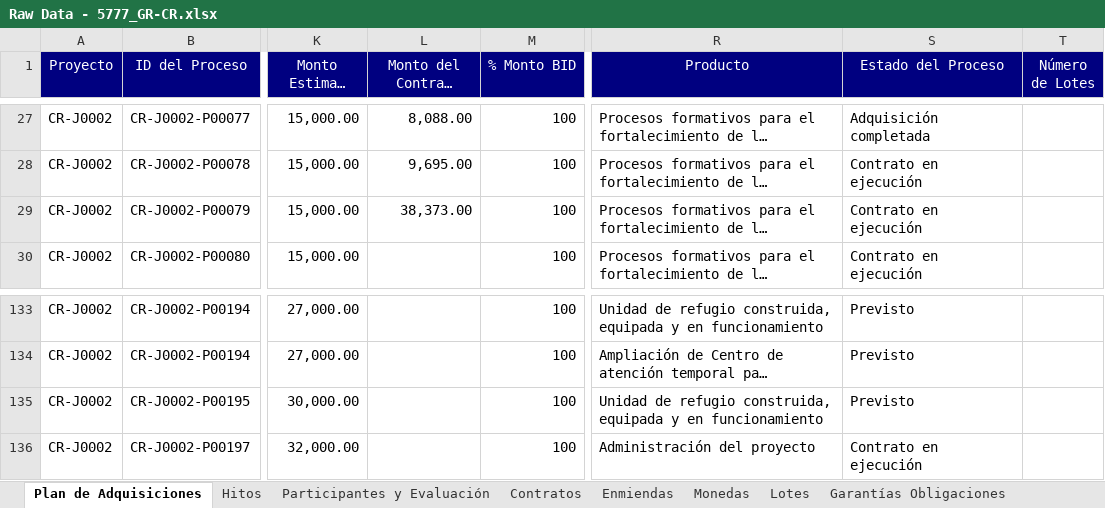
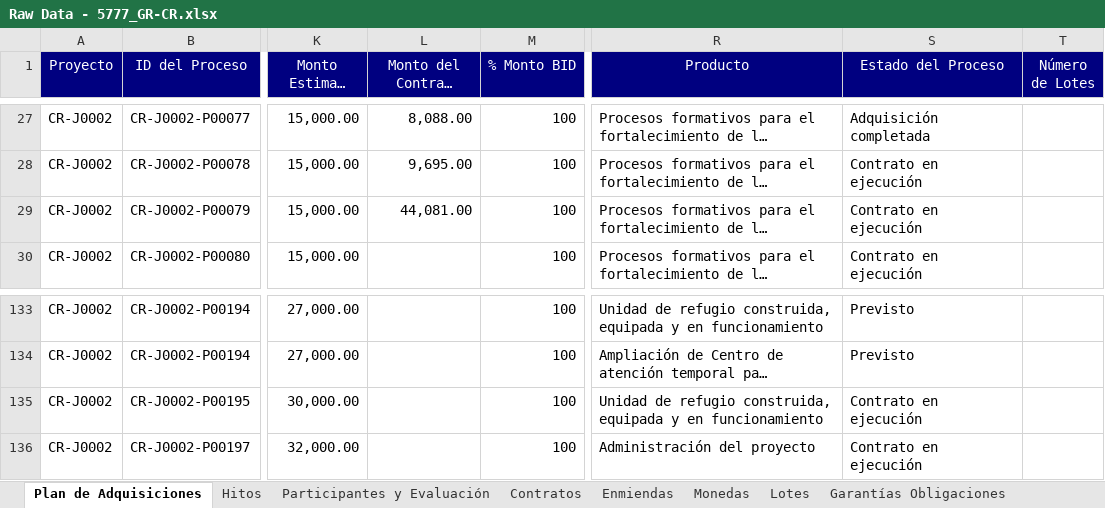
Before and after one commit to aborbonm/torre-control-ccr, an Excel workbook: clientportal/Raw Data - 5777_GR-CR.xlsx, sheet Plan de Adquisiciones, drawn as a sheet; only a part is shown, gaps mark what is left out; long unchanged cells end in …; values as stored, in another font and other column widths than the file's, no borders; the diff names each change by its address in the sheet, - before the commit and + after, or states it on an @@ line.

```diff
--- a/clientportal/Raw Data - 5777_GR-CR.xlsx (sheet Plan de Adquisiciones)
+++ b/clientportal/Raw Data - 5777_GR-CR.xlsx (sheet Plan de Adquisiciones)
-L29 (Monto del Contrato (USD)): 38,373.00
+L29 (Monto del Contrato (USD)): 44,081.00
-S135 (Estado del Proceso): Previsto
+S135 (Estado del Proceso): Contrato en ejecución
```
Also changed, not shown: sheet Participantes y Evaluación, sheet Enmiendas, sheet Monedas, sheet Procesos Comentarios Públicos, sheet Hitos, clientportal/Contracts and Amendments - 5777_GR-CR.xlsx, torre_de_control_CCR.xlsx, 17 other files.
